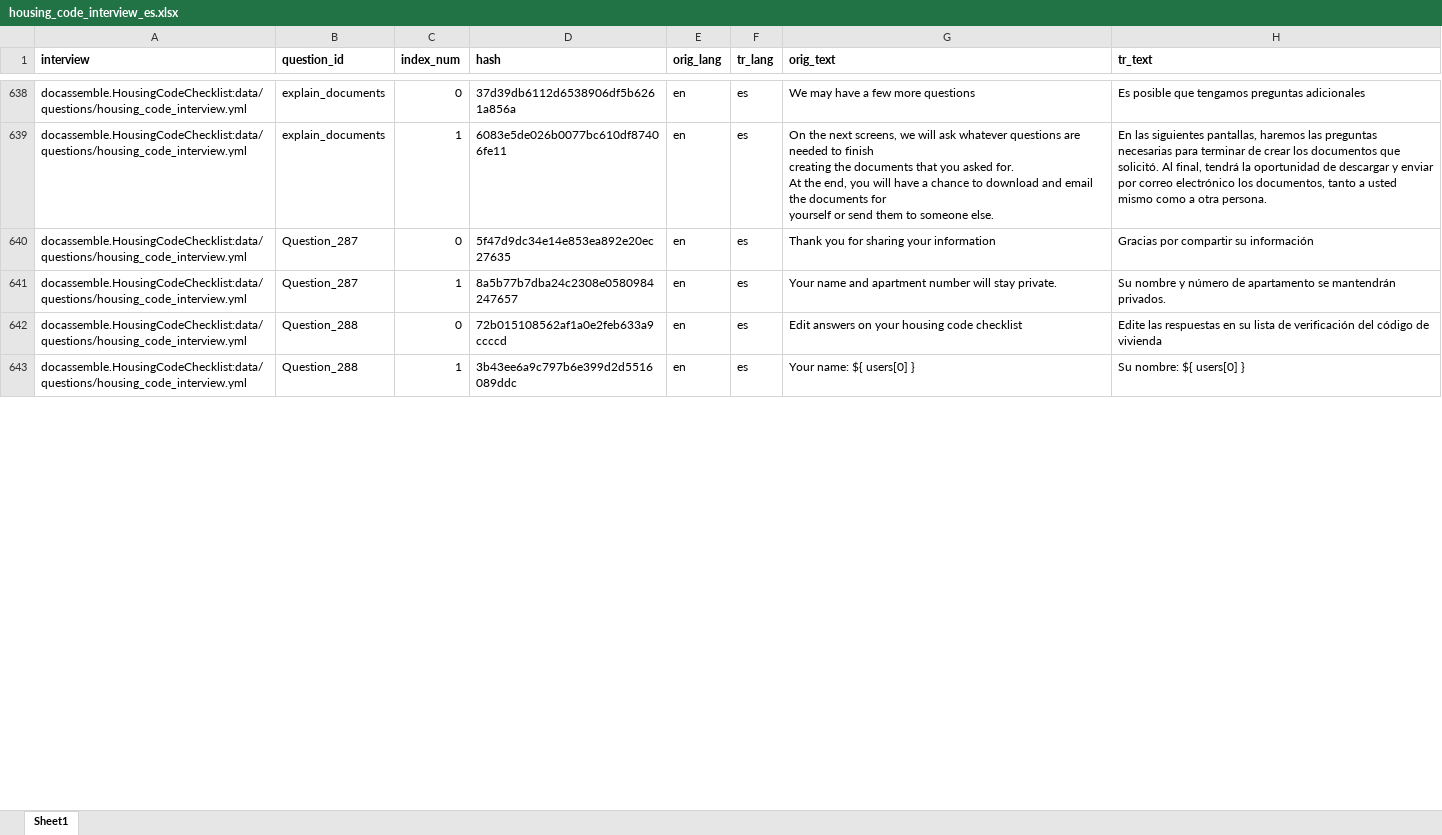
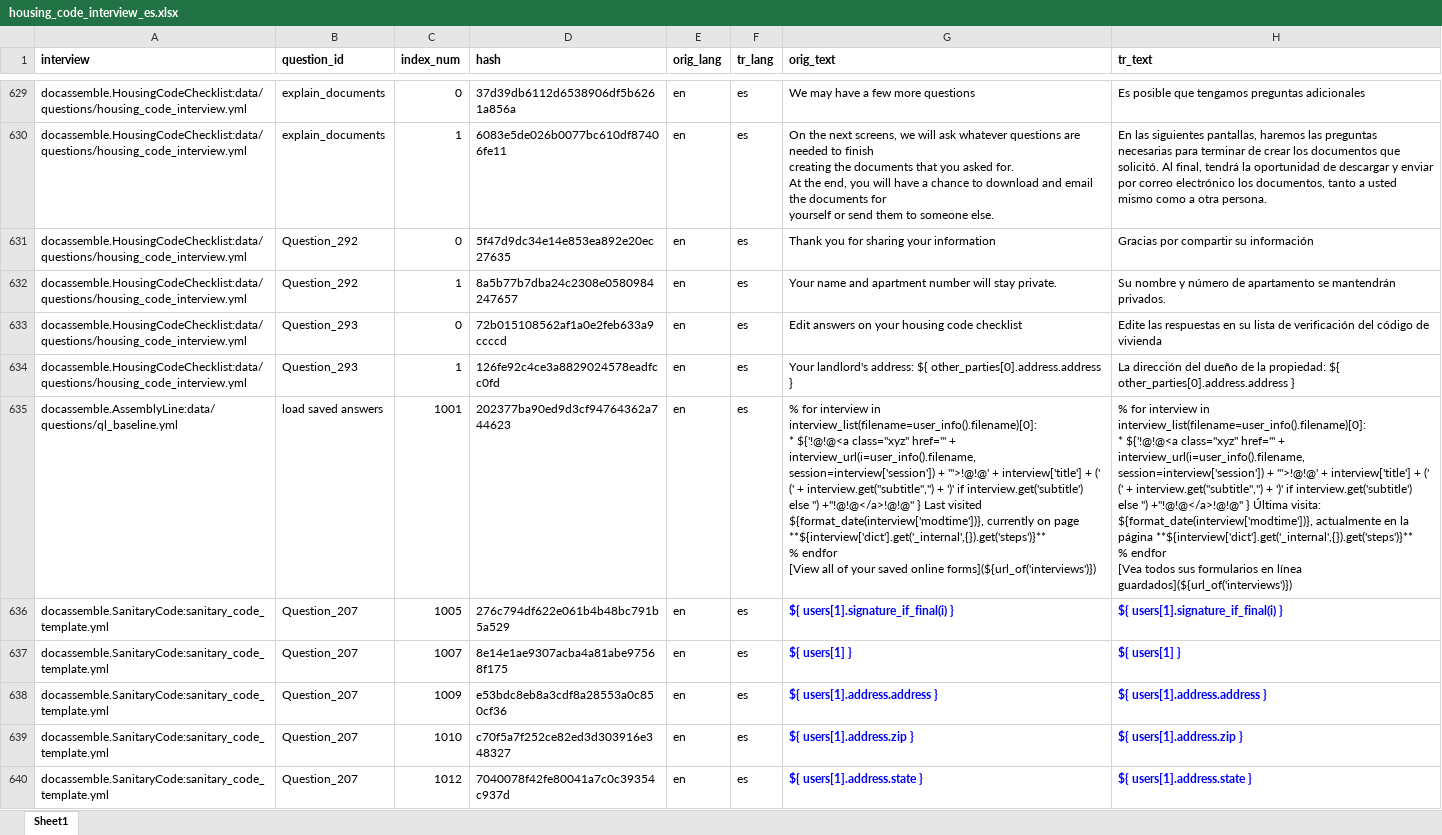
Before and after one commit to LemmaLegalConsulting/docassemble-HousingCodeChecklist, an Excel workbook: docassemble/HousingCodeChecklist/data/sources/housing_code_interview_es.xlsx, sheet Sheet1, drawn as a sheet; only a part is shown, gaps mark what is left out; values as stored, in another font and other column widths than the file's, no borders; addresses are those after the commit; ↵ is a line break in a cell; the diff covers the shown part only; the diff names each change by its address in the sheet, - before the commit and + after, or states it on an @@ line.

Commit message:
Add additional translations

```diff
--- a/docassemble/HousingCodeChecklist/data/sources/housing_code_interview_es.xlsx (sheet Sheet1)
+++ b/docassemble/HousingCodeChecklist/data/sources/housing_code_interview_es.xlsx (sheet Sheet1)
-B631:B632 (question_id): Question_287
+B631:B632 (question_id): Question_292
-B633:B634 (question_id): Question_288
+B633:B634 (question_id): Question_293
-D634 (hash): 3b43ee6a9c797b6e399d2d5516089ddc
+D634 (hash): 126fe92c4ce3a8829024578eadfcc0fd
-G634 (orig_text): Your name: ${ users[0] }
+G634 (orig_text): Your landlord's address: ${ other_parties[0].address.address }
-H634 (tr_text): Su nombre: ${ users[0] }
+H634 (tr_text): La dirección del dueño de la propiedad: ${ other_parties[0].address.address }
+row 635: docassemble.AssemblyLine:data/questions/ql_baseline.yml | load saved answers | 1001 | 202377ba90ed9d3cf94764362a744623 | en | es | % for interview in interview_list(filename=user_info().filename)[0]: ↵ * ${'!@!@<a class="xyz" href="' + interview_url(i=user_info().filename, session=interview['session']) + '">!@!@' + interview['title'] + (' (' + interview.get("subtitle",'') + ')' if interview.get('subtitle') else '') +"!@!@</a>!@!@" } Last visited ${format_date(interview['modtime'])}, currently on page **${interview['dict'].get('_internal',{}).get('steps')}** ↵ % endfor ↵ [View all of your saved online forms](${url_of('interviews')}) | % for interview in interview_list(filename=user_info().filename)[0]: ↵ * ${'!@!@<a class="xyz" href="' + interview_url(i=user_info().filename, session=interview['session']) + '">!@!@' + interview['title'] + (' (' + interview.get("subtitle",'') + ')' if interview.get('subtitle') else '') +"!@!@</a>!@!@" } Última visita: ${format_date(interview['modtime'])}, actualmente en la página **${interview['dict'].get('_internal',{}).get('steps')}** ↵ % endfor ↵ [Vea todos sus formularios en línea guardados](${url_of('interviews')})
+row 636: docassemble.SanitaryCode:sanitary_code_template.yml | Question_207 | 1005 | 276c794df622e061b4b48bc791b5a529 | en | es | ${ users[1].signature_if_final(i) } | ${ users[1].signature_if_final(i) }
+row 637: docassemble.SanitaryCode:sanitary_code_template.yml | Question_207 | 1007 | 8e14e1ae9307acba4a81abe97568f175 | en | es | ${ users[1] } | ${ users[1] }
+row 638: docassemble.SanitaryCode:sanitary_code_template.yml | Question_207 | 1009 | e53bdc8eb8a3cdf8a28553a0c850cf36 | en | es | ${ users[1].address.address } | ${ users[1].address.address }
+row 639: docassemble.SanitaryCode:sanitary_code_template.yml | Question_207 | 1010 | c70f5a7f252ce82ed3d303916e348327 | en | es | ${ users[1].address.zip } | ${ users[1].address.zip }
+row 640: docassemble.SanitaryCode:sanitary_code_template.yml | Question_207 | 1012 | 7040078f42fe80041a7c0c39354c937d | en | es | ${ users[1].address.state } | ${ users[1].address.state }
```
Also changed, not shown: 19 added rows, 12 removed rows and 232 edited cells elsewhere in this sheet, 4 other files.
